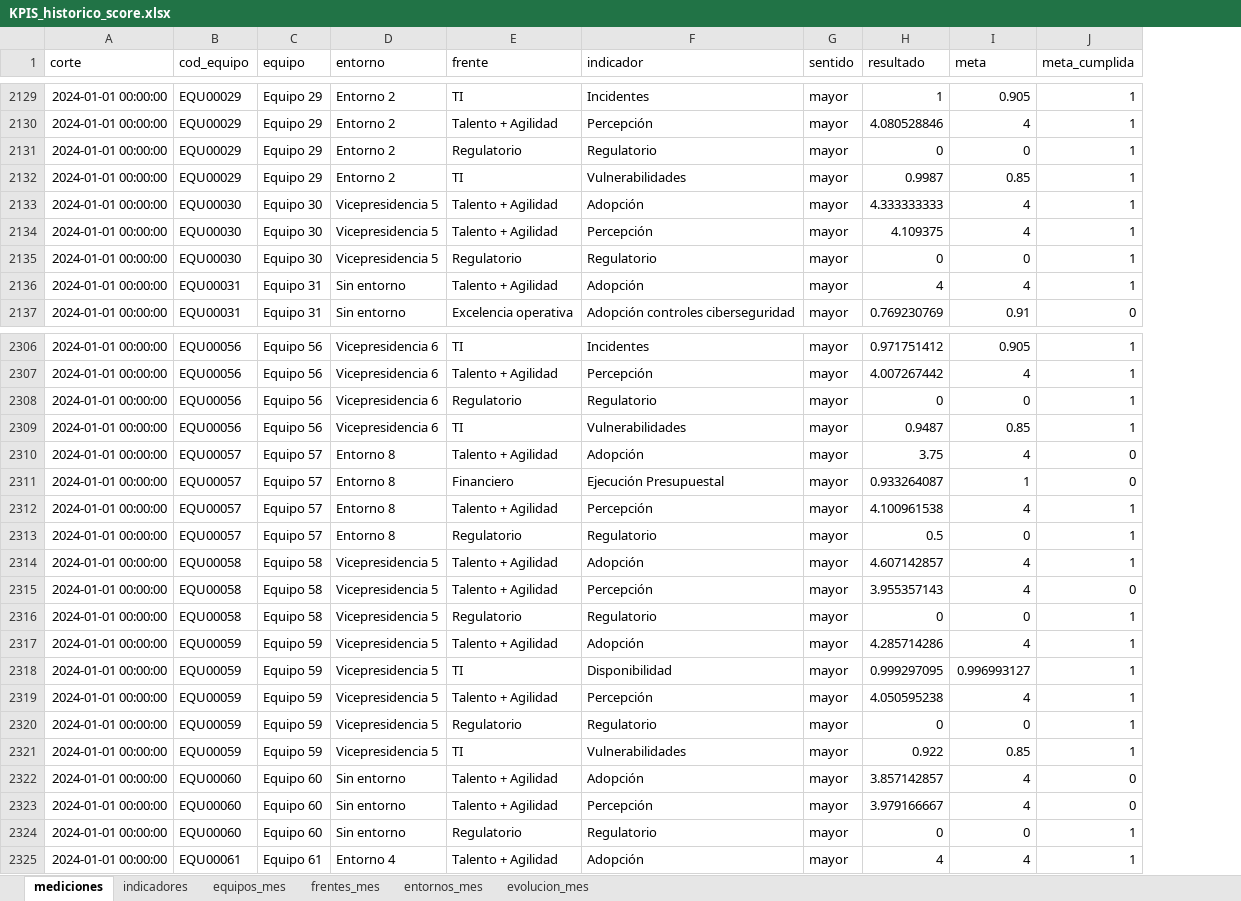
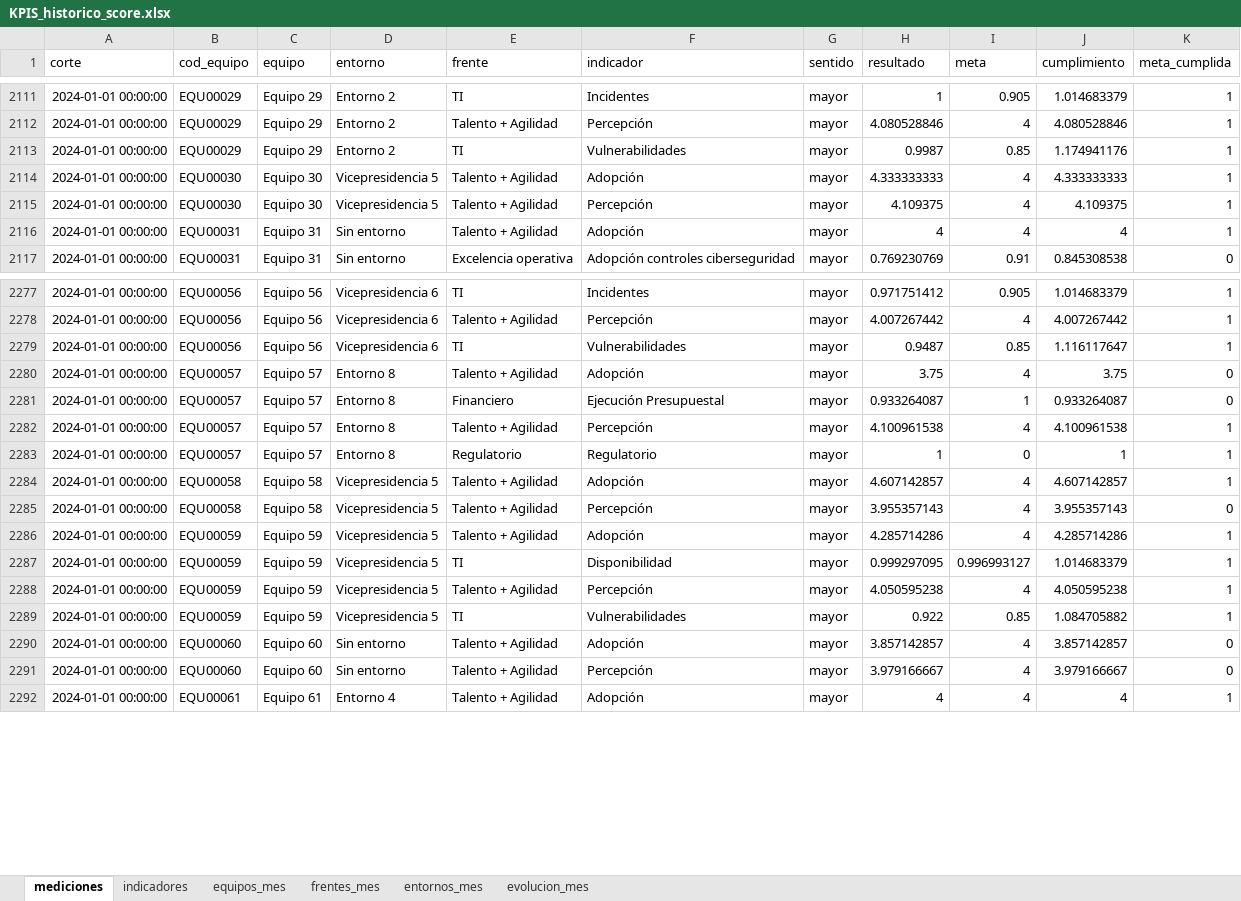
Before and after one commit to santiagoneusa/cib-de-technical-interview, an Excel workbook: 0_datos/3_score/KPIS_historico_score.xlsx, sheet mediciones, drawn as a sheet; only a part is shown, gaps mark what is left out; values as stored, in another font and other column widths than the file's, no borders; removed rows and columns are numbered as before the commit, all else as after; the diff covers the shown part only; the diff names each change by its address in the sheet, - before the commit and + after, or states it on an @@ line.

```diff
--- a/0_datos/3_score/KPIS_historico_score.xlsx (sheet mediciones)
+++ b/0_datos/3_score/KPIS_historico_score.xlsx (sheet mediciones)
+column J (cumplimiento), rows 2111-2117: 1.014683379 | 4.080528846 | 1.174941176 | 4.333333333 | 4.109375 | 4 | 0.845308538; rows 2277-2292: 1.014683379 | 4.007267442 | 1.116117647 | 3.75 | 0.933264087 | 4.100961538 | 1 | 4.607142857 | 3.955357143 | 4.285714286 | 1.014683379 | 4.050595238 | 1.084705882 | 3.857142857 | 3.979166667 | 4
-row 2131: 2024-01-01 00:00:00 | EQU00029 | Equipo 29 | Entorno 2 | Regulatorio | Regulatorio | mayor | 0 | 0 | 1
-row 2135: 2024-01-01 00:00:00 | EQU00030 | Equipo 30 | Vicepresidencia 5 | Regulatorio | Regulatorio | mayor | 0 | 0 | 1
-row 2308: 2024-01-01 00:00:00 | EQU00056 | Equipo 56 | Vicepresidencia 6 | Regulatorio | Regulatorio | mayor | 0 | 0 | 1
-H2283 (resultado): 0.5
+H2283 (resultado): 1
-row 2316: 2024-01-01 00:00:00 | EQU00058 | Equipo 58 | Vicepresidencia 5 | Regulatorio | Regulatorio | mayor | 0 | 0 | 1
-row 2320: 2024-01-01 00:00:00 | EQU00059 | Equipo 59 | Vicepresidencia 5 | Regulatorio | Regulatorio | mayor | 0 | 0 | 1
-row 2324: 2024-01-01 00:00:00 | EQU00060 | Equipo 60 | Sin entorno | Regulatorio | Regulatorio | mayor | 0 | 0 | 1
```
Also changed, not shown: 49 removed rows and 422 edited cells elsewhere in this sheet, sheet equipos_mes, sheet indicadores, sheet entornos_mes, sheet evolucion_mes, sheet frentes_mes, 18 other files.
